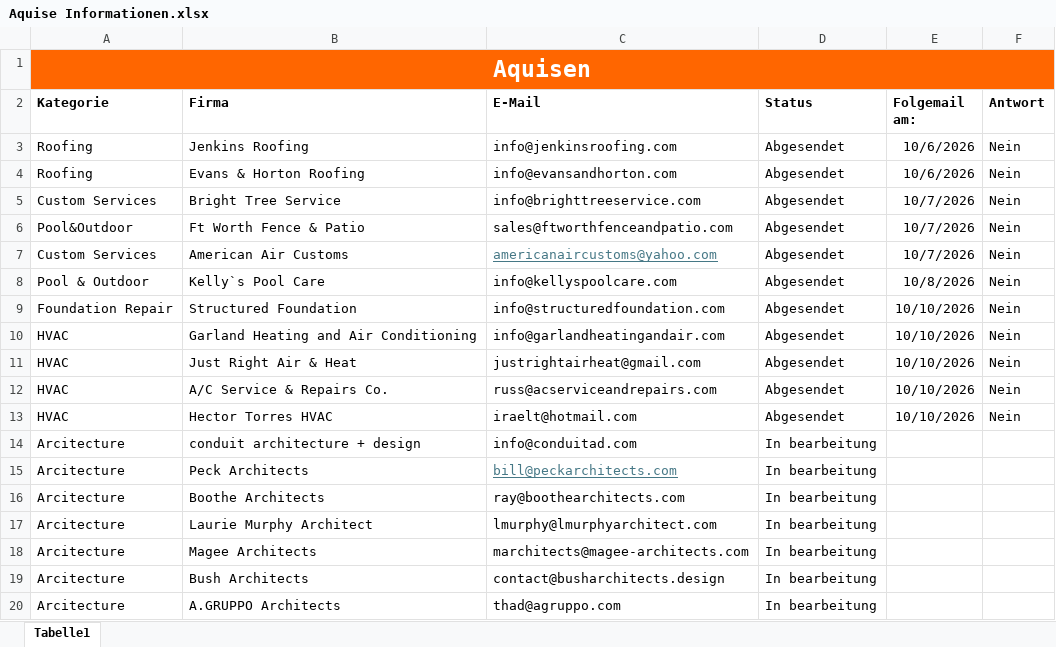
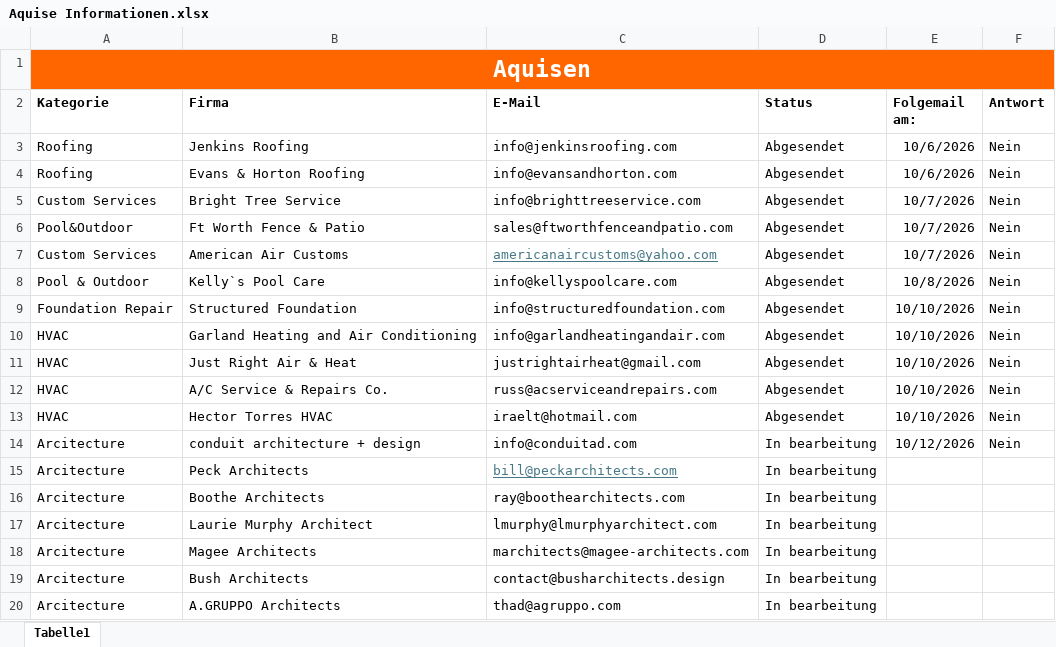
Before and after one commit to Northframe-design/business-infos, an Excel workbook: 01 Firma/Aquise Informationen.xlsx, sheet Tabelle1, drawn as a sheet; values as stored, in another font and other column widths than the file's, no borders; table styles not drawn; the diff names each change by its address in the sheet, - before the commit and + after, or states it on an @@ line.

```diff
--- a/01 Firma/Aquise Informationen.xlsx (sheet Tabelle1)
+++ b/01 Firma/Aquise Informationen.xlsx (sheet Tabelle1)
-E14 (Folgemail am:): (empty)
+E14 (Folgemail am:): 10/12/2026
-F14 (Antwort): (empty)
+F14 (Antwort): Nein
```
Also changed, not shown: 1 other file.
